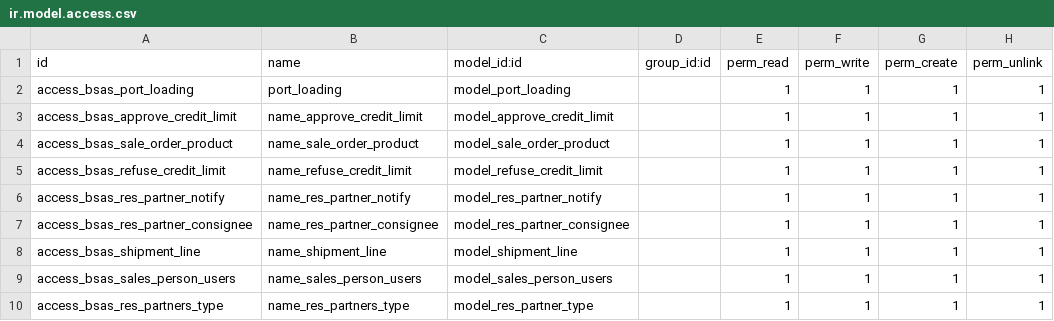
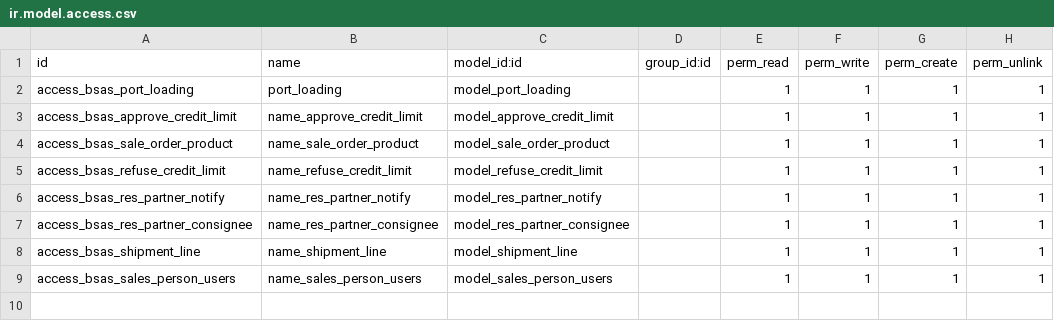
Before and after one commit to Perfectech-me/EgyGreen-Freshyard, a CSV file: bsas_sale_order_custom/security/ir.model.access.csv, drawn as a sheet; the diff names each change by its address in the sheet, - before the commit and + after, or states it on an @@ line.

```diff
--- a/bsas_sale_order_custom/security/ir.model.access.csv
+++ b/bsas_sale_order_custom/security/ir.model.access.csv
-row 10: access_bsas_res_partners_type | name_res_partners_type | model_res_partner_type |  | 1 | 1 | 1 | 1
```
Also changed, not shown: 7 other files.
